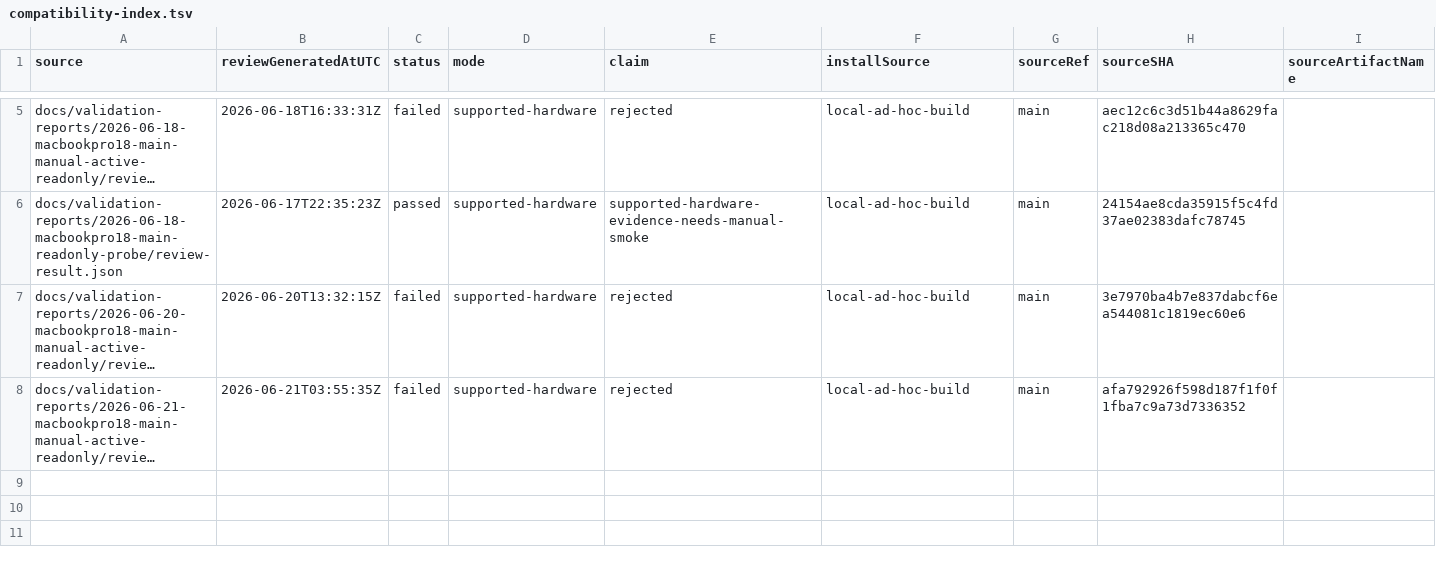
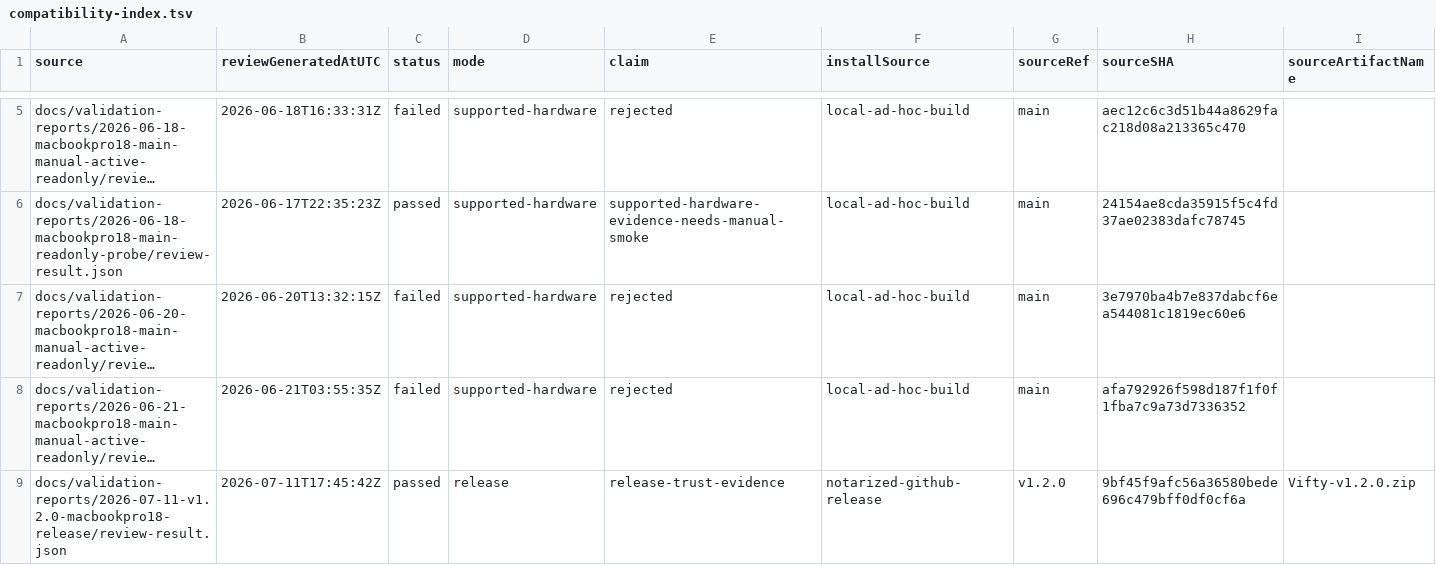
Before and after one commit to Reedtrullz/Vifty, a TSV file: docs/validation-reports/compatibility-index.tsv, drawn as a sheet; only a part is shown, gaps mark what is left out; long unchanged cells end in …; rows hold the shown columns only; the diff names each change by its address in the sheet, - before the commit and + after, or states it on an @@ line.

Commit message:
release: publish v1.2.0 review summary

```diff
--- a/docs/validation-reports/compatibility-index.tsv
+++ b/docs/validation-reports/compatibility-index.tsv
+row 9: docs/validation-reports/2026-07-11-v1.2.0-macbookpro18-release/review-result.json | 2026-07-11T17:45:42Z | passed | release | release-trust-evidence | notarized-github-release | v1.2.0 | 9bf45f9afc56a36580bede696c479bff0df0cf6a | Vifty-v1.2.0.zip
```
Also changed, not shown: 3 other files.
